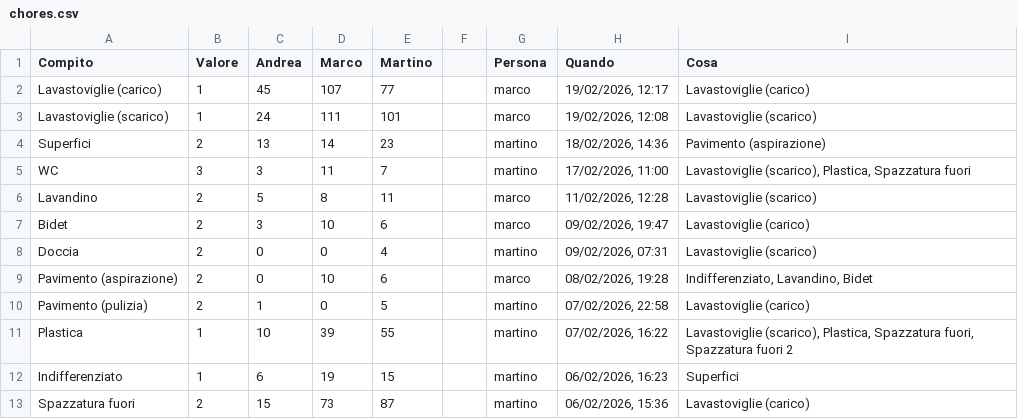
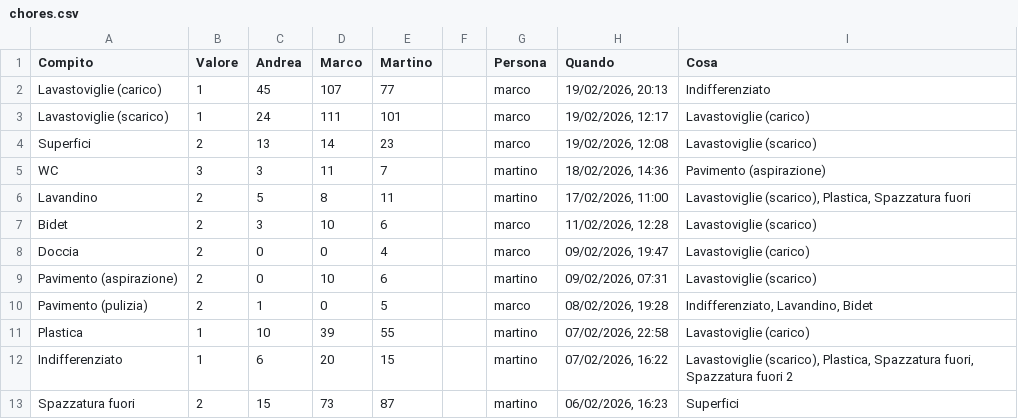
Before and after one commit to BertrandPouget/litpii, a CSV file: data/chores.csv, drawn as a sheet; only a part is shown; the diff covers the shown part only.

Commit message:
Update chores for marco

```diff
--- a/data/chores.csv
+++ b/data/chores.csv
@@ -1,13 +1,13 @@
 Compito,Valore,Andrea,Marco,Martino,,Persona,Quando,Cosa
-Lavastoviglie (carico),1,45,107,77,,marco,"19/02/2026, 12:17",Lavastoviglie (carico)
-Lavastoviglie (scarico),1,24,111,101,,marco,"19/02/2026, 12:08",Lavastoviglie (scarico)
-Superfici,2,13,14,23,,martino,"18/02/2026, 14:36",Pavimento (aspirazione)
-WC,3,3,11,7,,martino,"17/02/2026, 11:00","Lavastoviglie (scarico), Plastica, Spazzatura fuori"
-Lavandino,2,5,8,11,,marco,"11/02/2026, 12:28",Lavastoviglie (scarico)
-Bidet,2,3,10,6,,marco,"09/02/2026, 19:47",Lavastoviglie (carico)
-Doccia,2,0,0,4,,martino,"09/02/2026, 07:31",Lavastoviglie (scarico)
-Pavimento (aspirazione),2,0,10,6,,marco,"08/02/2026, 19:28","Indifferenziato, Lavandino, Bidet"
-Pavimento (pulizia),2,1,0,5,,martino,"07/02/2026, 22:58",Lavastoviglie (carico)
-Plastica,1,10,39,55,,martino,"07/02/2026, 16:22","Lavastoviglie (scarico), Plastica, Spazzatura fuori, Spazzatura fuori 2"
-Indifferenziato,1,6,19,15,,martino,"06/02/2026, 16:23",Superfici
-Spazzatura fuori,2,15,73,87,,martino,"06/02/2026, 15:36",Lavastoviglie (carico)
+Lavastoviglie (carico),1,45,107,77,,marco,"19/02/2026, 20:13",Indifferenziato
+Lavastoviglie (scarico),1,24,111,101,,marco,"19/02/2026, 12:17",Lavastoviglie (carico)
+Superfici,2,13,14,23,,marco,"19/02/2026, 12:08",Lavastoviglie (scarico)
+WC,3,3,11,7,,martino,"18/02/2026, 14:36",Pavimento (aspirazione)
+Lavandino,2,5,8,11,,martino,"17/02/2026, 11:00","Lavastoviglie (scarico), Plastica, Spazzatura fuori"
+Bidet,2,3,10,6,,marco,"11/02/2026, 12:28",Lavastoviglie (scarico)
+Doccia,2,0,0,4,,marco,"09/02/2026, 19:47",Lavastoviglie (carico)
+Pavimento (aspirazione),2,0,10,6,,martino,"09/02/2026, 07:31",Lavastoviglie (scarico)
+Pavimento (pulizia),2,1,0,5,,marco,"08/02/2026, 19:28","Indifferenziato, Lavandino, Bidet"
+Plastica,1,10,39,55,,martino,"07/02/2026, 22:58",Lavastoviglie (carico)
+Indifferenziato,1,6,20,15,,martino,"07/02/2026, 16:22","Lavastoviglie (scarico), Plastica, Spazzatura fuori, Spazzatura fuori 2"
+Spazzatura fuori,2,15,73,87,,martino,"06/02/2026, 16:23",Superfici
```
Also changed, not shown: 1 added row and 7 edited cells elsewhere in this file.
